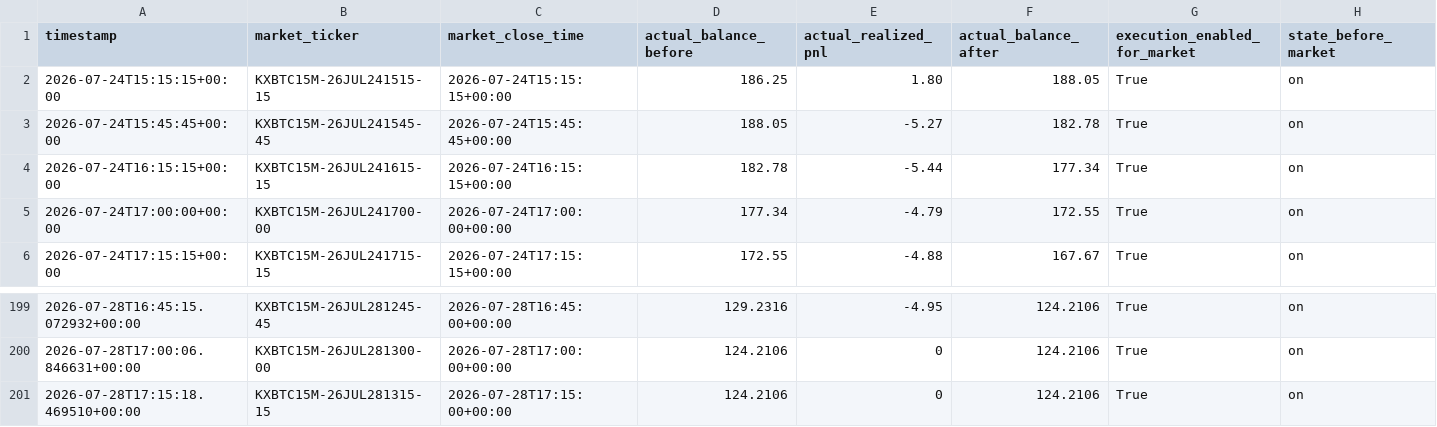
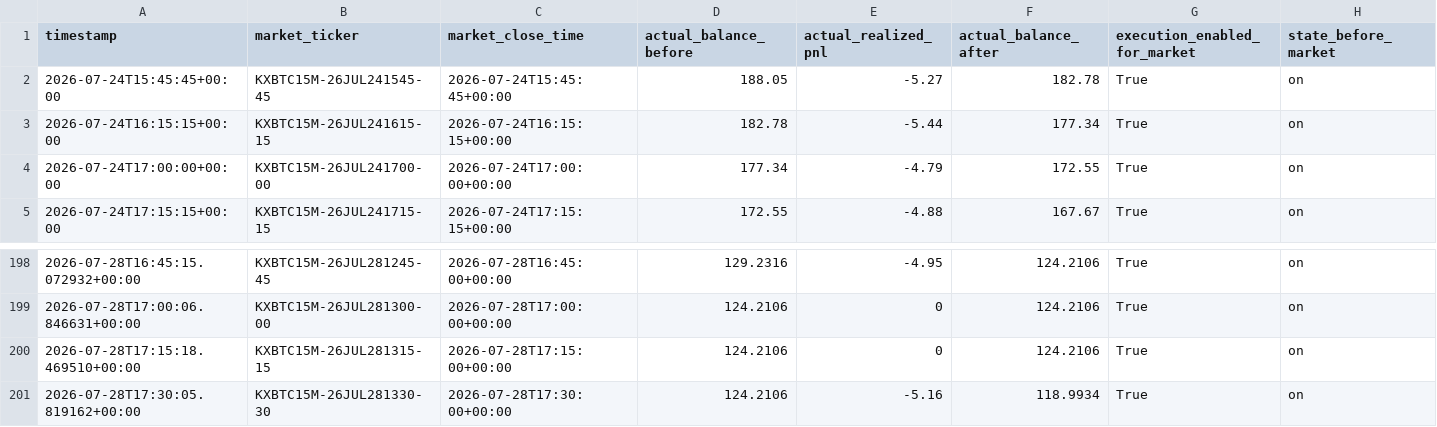
Before and after one commit to tamzid2001/polymarketfuturesbot, a CSV file: data/kalshi_actual_equity_history.csv, drawn as a sheet; only a part is shown, gaps mark what is left out; removed rows and columns are numbered as before the commit, all else as after; rows hold the shown columns only; the diff names each change by its address in the sheet, - before the commit and + after, or states it on an @@ line.

```diff
--- a/data/kalshi_actual_equity_history.csv
+++ b/data/kalshi_actual_equity_history.csv
-row 2: 2026-07-24T15:15:15+00:00 | KXBTC15M-26JUL241515-15 | 2026-07-24T15:15:15+00:00 | 186.25 | 1.80 | 188.05 | True | on
+row 201: 2026-07-28T17:30:05.819162+00:00 | KXBTC15M-26JUL281330-30 | 2026-07-28T17:30:00+00:00 | 124.2106 | -5.16 | 118.9934 | True | on
```
Also changed, not shown: data/kalshi_shadow_equity_history.csv, 3 other files.
